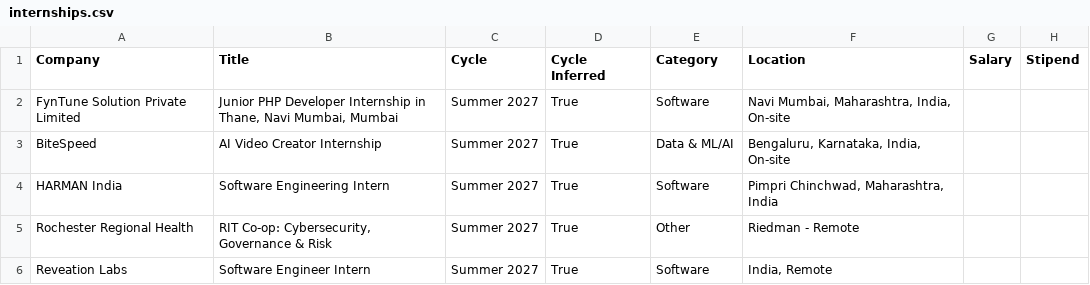
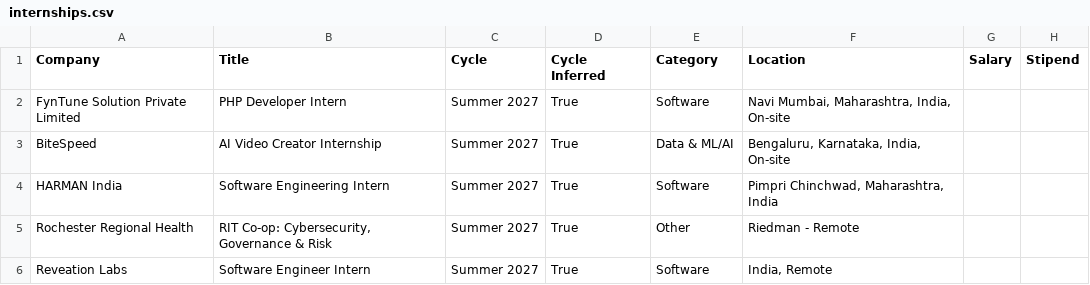
Before and after one commit to lcs2024016-arch/intern-work, a CSV file: data/internships.csv, drawn as a sheet; only a part is shown; the diff covers the shown part only; the diff names each change by its address in the sheet, - before the commit and + after, or states it on an @@ line.

Commit message:
chore: update internships (2026-10-17 10:04 UTC)

```diff
--- a/data/internships.csv
+++ b/data/internships.csv
-B2 (Title): Junior PHP Developer Internship in Thane, Navi Mumbai, Mumbai
+B2 (Title): PHP Developer Intern
```
Also changed, not shown: 1 added row and 2 edited cells elsewhere in this file, 12 other files.
